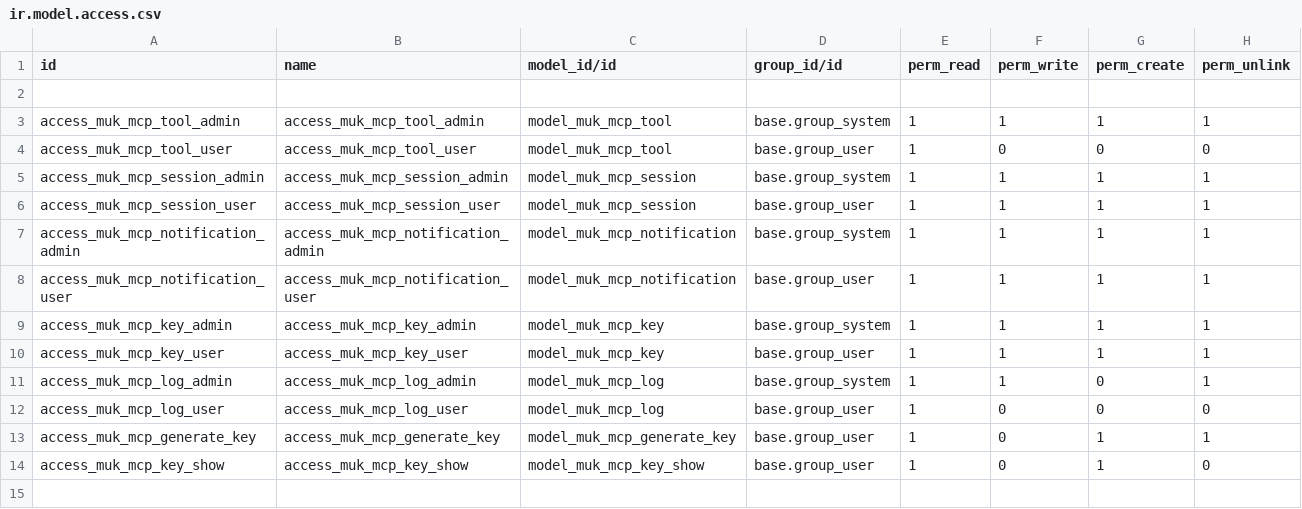
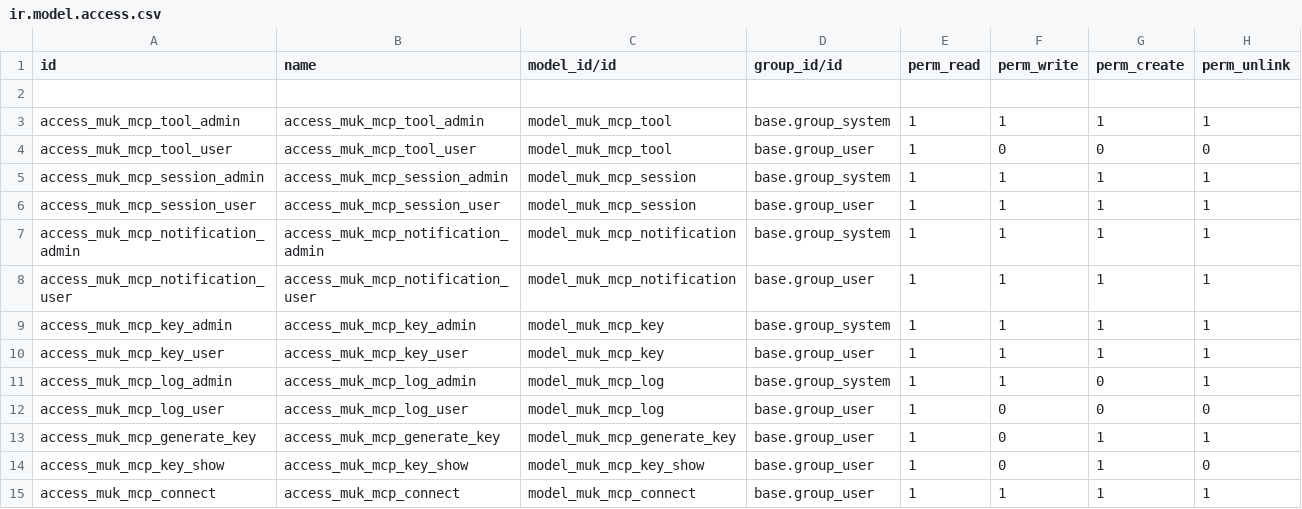
Before and after one commit to muk-it/odoo-modules, a CSV file: muk_mcp/security/ir.model.access.csv, drawn as a sheet.

```diff
--- a/muk_mcp/security/ir.model.access.csv
+++ b/muk_mcp/security/ir.model.access.csv
@@ -14 +14,2 @@ access_muk_mcp_generate_key,access_muk_mcp_generate_key,model_muk_mcp_generate_k
 access_muk_mcp_key_show,access_muk_mcp_key_show,model_muk_mcp_key_show,base.group_user,1,0,1,0
+access_muk_mcp_connect,access_muk_mcp_connect,model_muk_mcp_connect,base.group_user,1,1,1,1
```
Also changed, not shown: 12 other files.
